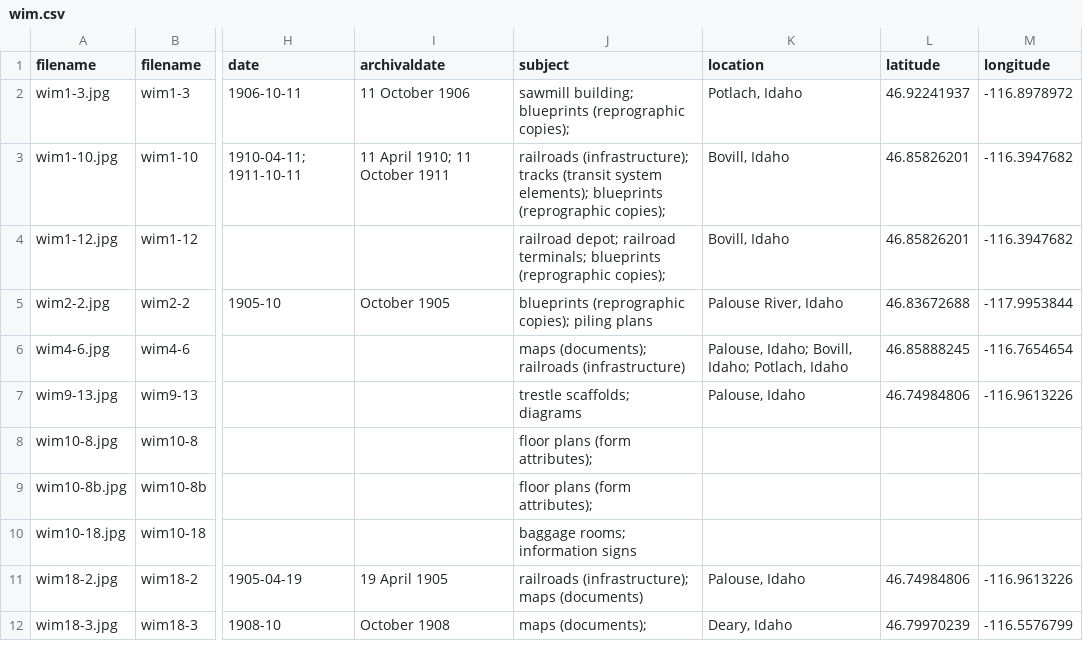
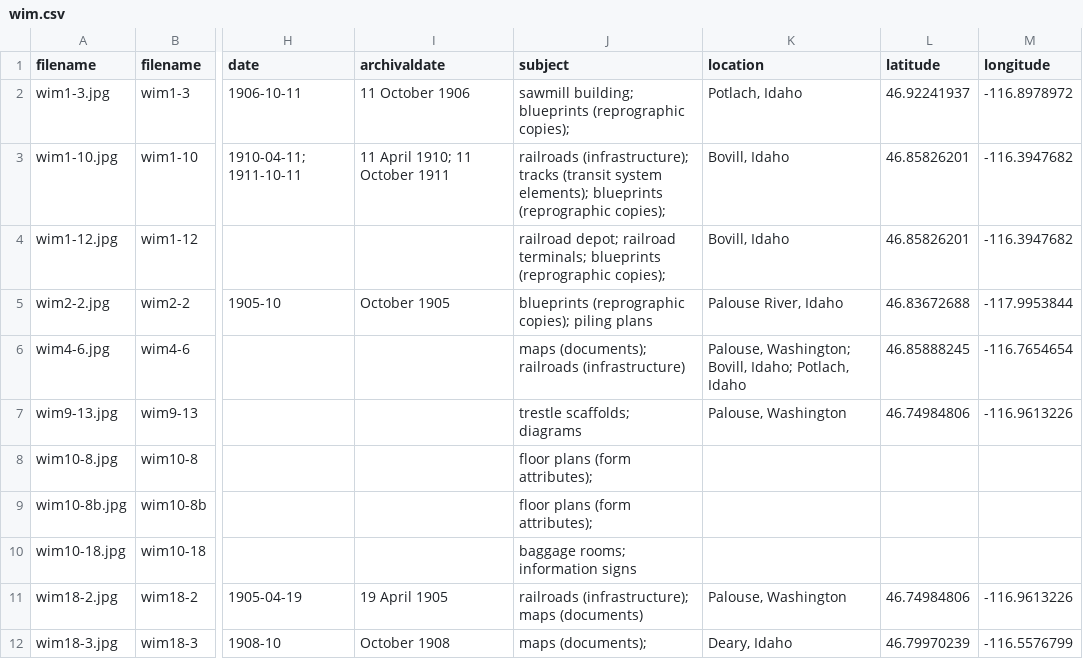
Before and after one commit to uidaholib/collectionbuilder-csv-template, a CSV file: _data/wim.csv, drawn as a sheet; only a part is shown, gaps mark what is left out; the diff names each change by its address in the sheet, - before the commit and + after, or states it on an @@ line.

Commit message:
edit csv

```diff
--- a/_data/wim.csv
+++ b/_data/wim.csv
-K6 (location): Palouse, Idaho; Bovill, Idaho;…
+K6 (location): Palouse, Washington; Bovill, Idaho;…
-K7 (location): Palouse, Idaho
+K7 (location): Palouse, Washington
-K11 (location): Palouse, Idaho
+K11 (location): Palouse, Washington
```
